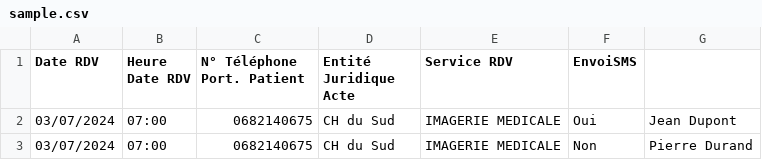
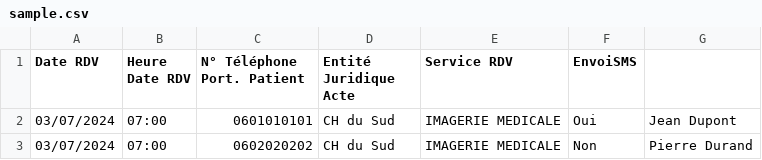
Before and after one commit to SkaJess/smsmanager, a CSV file: sample/input/sample.csv, drawn as a sheet.

```diff
--- a/sample/input/sample.csv
+++ b/sample/input/sample.csv
@@ -1,3 +1,3 @@
 "Date RDV";"Heure Date RDV";"N° Téléphone Port. Patient";"Entité Juridique Acte";"Service RDV";"EnvoiSMS"
-"03/07/2024";"07:00";"0682140675";"CH du Sud";"IMAGERIE MEDICALE";"Oui";"Jean Dupont"
-"03/07/2024";"07:00";"0682140675";"CH du Sud";"IMAGERIE MEDICALE";"Non";"Pierre Durand"
+"03/07/2024";"07:00";"0601010101";"CH du Sud";"IMAGERIE MEDICALE";"Oui";"Jean Dupont"
+"03/07/2024";"07:00";"0602020202";"CH du Sud";"IMAGERIE MEDICALE";"Non";"Pierre Durand"
```
Also changed, not shown: sample/output/sample-synthese.csv, 5 other files.
